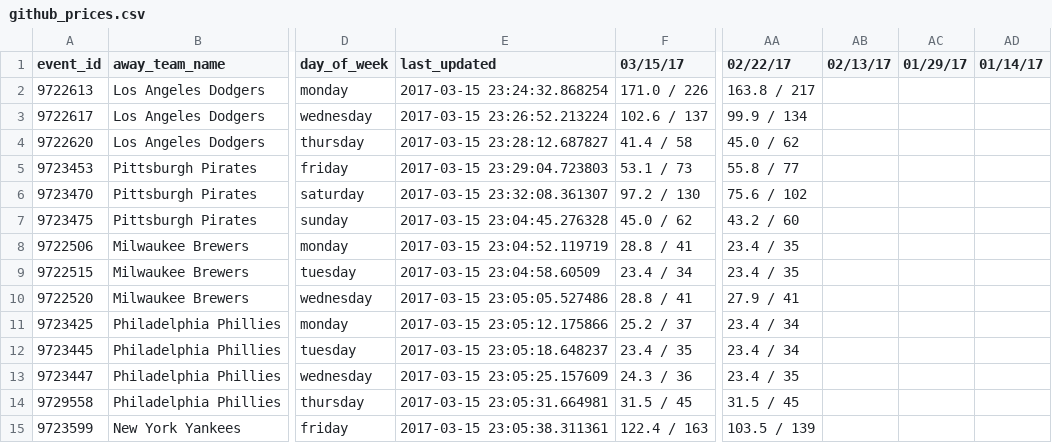
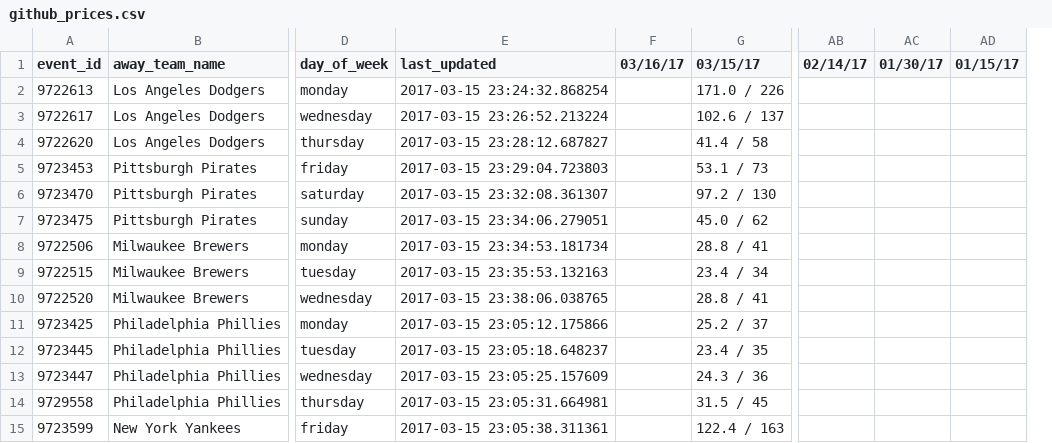
Before and after one commit to SharpChiCity/csv-to-html-table, a CSV file: data/github_prices.csv, drawn as a sheet; only a part is shown, gaps mark what is left out; removed rows and columns are numbered as before the commit, all else as after; the diff names each change by its address in the sheet, - before the commit and + after, or states it on an @@ line.

Commit message:
2017-03-16

```diff
--- a/data/github_prices.csv
+++ b/data/github_prices.csv
+column F (03/16/17), empty
-column AA (02/22/17), rows 2-15: 163.8 / 217 | 99.9 / 134 | 45.0 / 62 | 55.8 / 77 | 75.6 / 102 | 43.2 / 60 | 23.4 / 35 | 23.4 / 35 | 27.9 / 41 | 23.4 / 34 | 23.4 / 34 | 23.4 / 35 | 31.5 / 45 | 103.5 / 139
-AB1: 02/13/17
+AB1: 02/14/17
-AC1: 01/29/17
+AC1: 01/30/17
-AD1: 01/14/17
+AD1: 01/15/17
-E7 (last_updated): 2017-03-15 23:04:45.276328
+E7 (last_updated): 2017-03-15 23:34:06.279051
-E8 (last_updated): 2017-03-15 23:04:52.119719
+E8 (last_updated): 2017-03-15 23:34:53.181734
-E9 (last_updated): 2017-03-15 23:04:58.60509
+E9 (last_updated): 2017-03-15 23:35:53.132163
-E10 (last_updated): 2017-03-15 23:05:05.527486
+E10 (last_updated): 2017-03-15 23:38:06.038765
```
